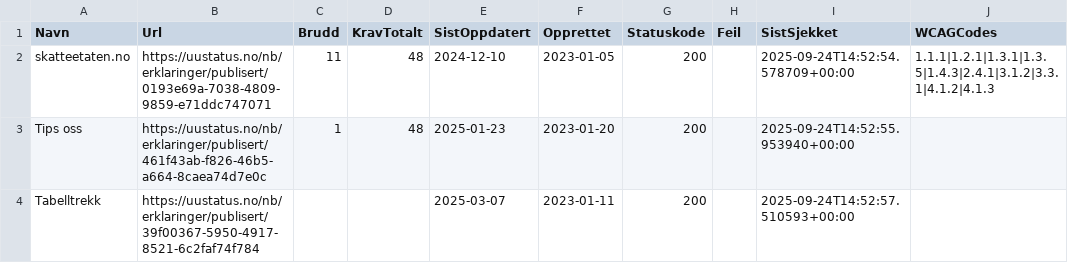
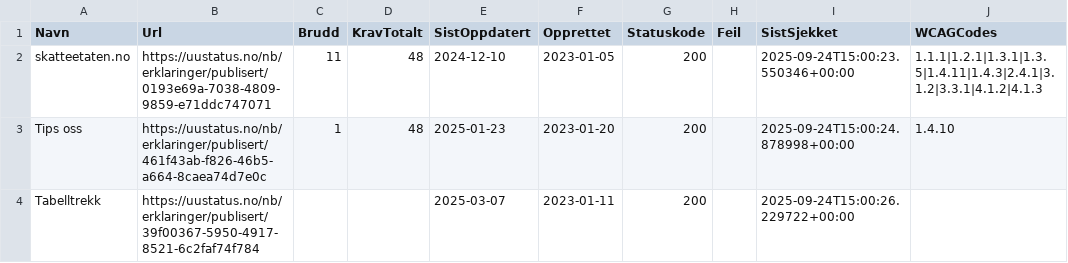
Before and after one commit to Almasy74/toolsified, a CSV file: docs/uu-status.csv, drawn as a sheet.

```diff
--- a/docs/uu-status.csv
+++ b/docs/uu-status.csv
@@ -1,4 +1,4 @@
 Navn;Url;Brudd;KravTotalt;SistOppdatert;Opprettet;Statuskode;Feil;SistSjekket;WCAGCodes
-skatteetaten.no;https://uustatus.no/nb/erklaringer/publisert/0193e69a-7038-4809-9859-e71ddc747071;11;48;2024-12-10;2023-01-05;200;;2025-09-24T14:52:54.578709+00:00;1.1.1|1.2.1|1.3.1|1.3.5|1.4.3|2.4.1|3.1.2|3.3.1|4.1.2|4.1.3
-Tips oss;https://uustatus.no/nb/erklaringer/publisert/461f43ab-f826-46b5-a664-8caea74d7e0c;1;48;2025-01-23;2023-01-20;200;;2025-09-24T14:52:55.953940+00:00;
-Tabelltrekk;https://uustatus.no/nb/erklaringer/publisert/39f00367-5950-4917-8521-6c2faf74f784;;;2025-03-07;2023-01-11;200;;2025-09-24T14:52:57.510593+00:00;
+skatteetaten.no;https://uustatus.no/nb/erklaringer/publisert/0193e69a-7038-4809-9859-e71ddc747071;11;48;2024-12-10;2023-01-05;200;;2025-09-24T15:00:23.550346+00:00;1.1.1|1.2.1|1.3.1|1.3.5|1.4.11|1.4.3|2.4.1|3.1.2|3.3.1|4.1.2|4.1.3
+Tips oss;https://uustatus.no/nb/erklaringer/publisert/461f43ab-f826-46b5-a664-8caea74d7e0c;1;48;2025-01-23;2023-01-20;200;;2025-09-24T15:00:24.878998+00:00;1.4.10
+Tabelltrekk;https://uustatus.no/nb/erklaringer/publisert/39f00367-5950-4917-8521-6c2faf74f784;;;2025-03-07;2023-01-11;200;;2025-09-24T15:00:26.229722+00:00;
```
Also changed, not shown: uu-status.csv, 2 other files.
